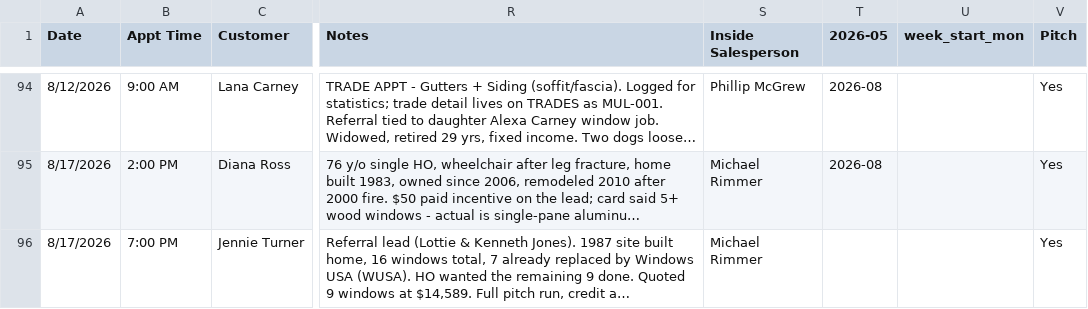
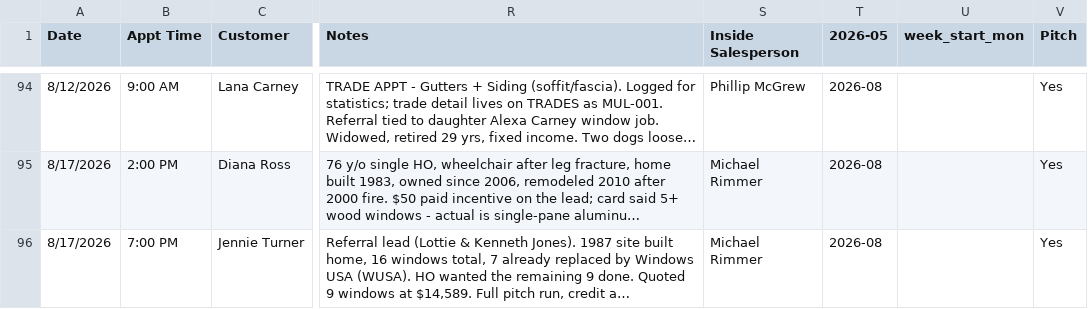
Before and after one commit to acshotsprings/wintek-data, a CSV file: wintek_master.csv, drawn as a sheet; only a part is shown, gaps mark what is left out; long unchanged cells end in …; the diff covers the shown part only; the diff names each change by its address in the sheet, - before the commit and + after, or states it on an @@ line.

Commit message:
MASTER export 2026-08-18T18:14:40.788Z

```diff
--- a/wintek_master.csv
+++ b/wintek_master.csv
-T96 (2026-05): (empty)
+T96 (2026-05): 2026-08
```
Also changed, not shown: 2 added rows elsewhere in this file.
